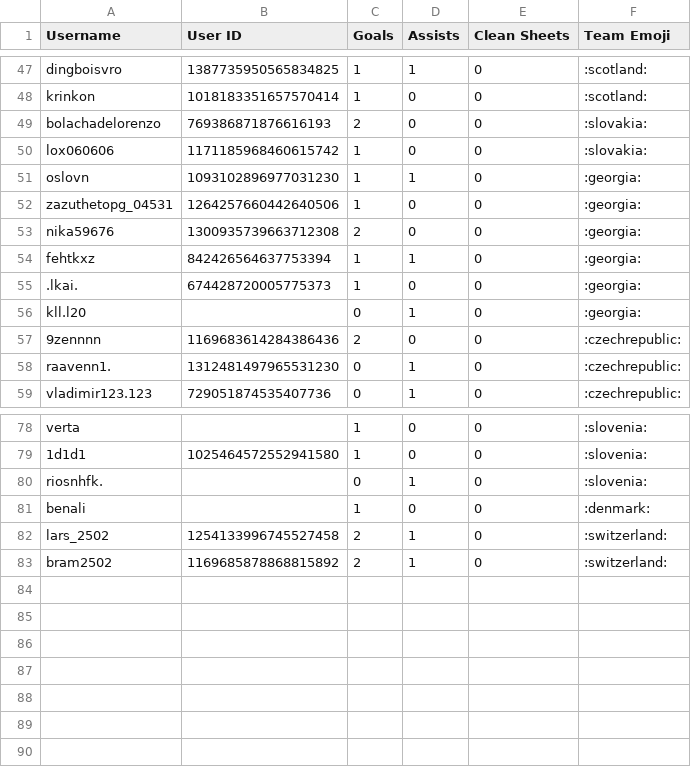
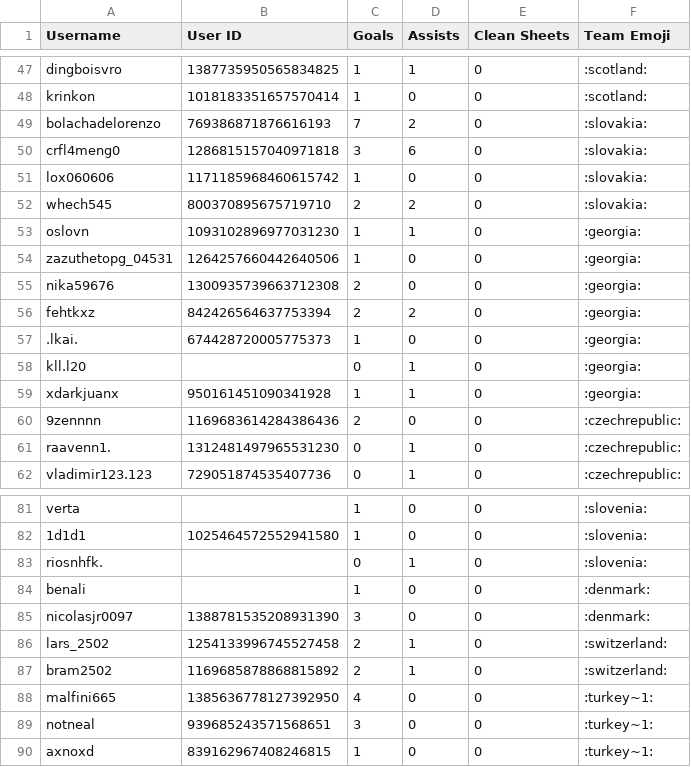
Before and after one commit to AmmarWebDev/SPL, a CSV file: public/database/spl-euros-records.csv, drawn as a sheet; only a part is shown, gaps mark what is left out.

```diff
--- a/public/database/spl-euros-records.csv
+++ b/public/database/spl-euros-records.csv
@@ -48,4 +48,6 @@ dingboisvro,1387735950565834825,1,1,0,":scotland:"
 krinkon,1018183351657570414,1,0,0,":scotland:"
-bolachadelorenzo,769386871876616193,2,0,0,":slovakia:"
+bolachadelorenzo,769386871876616193,7,2,0,":slovakia:"
+crfl4meng0,1286815157040971818,3,6,0,":slovakia:"
 lox060606,1171185968460615742,1,0,0,":slovakia:"
+whech545,800370895675719710,2,2,0,":slovakia:"
 oslovn,1093102896977031230,1,1,0,":georgia:"
@@ -53,5 +55,6 @@ zazuthetopg_04531,1264257660442640506,1,0,0,":georgia:"
 nika59676,1300935739663712308,2,0,0,":georgia:"
-fehtkxz,842426564637753394,1,1,0,":georgia:"
+fehtkxz,842426564637753394,2,2,0,":georgia:"
 ".lkai.",674428720005775373,1,0,0,":georgia:"
 "kll.l20",,0,1,0,":georgia:"
+xdarkjuanx,950161451090341928,1,1,0,":georgia:"
 9zennnn,1169683614284386436,2,0,0,":czechrepublic:"
@@ -81,3 +84,7 @@ verta,,1,0,0,":slovenia:"
 benali,,1,0,0,":denmark:"
+nicolasjr0097,1388781535208931390,3,0,0,":denmark:"
 lars_2502,1254133996745527458,2,1,0,":switzerland:"
 bram2502,1169685878868815892,2,1,0,":switzerland:"
+malfini665,1385636778127392950,4,0,0,":turkey~1:"
+notneal,939685243571568651,3,0,0,":turkey~1:"
+axnoxd,839162967408246815,1,0,0,":turkey~1:"
```
Also changed, not shown: public/database/spl-cwc-records.csv.
